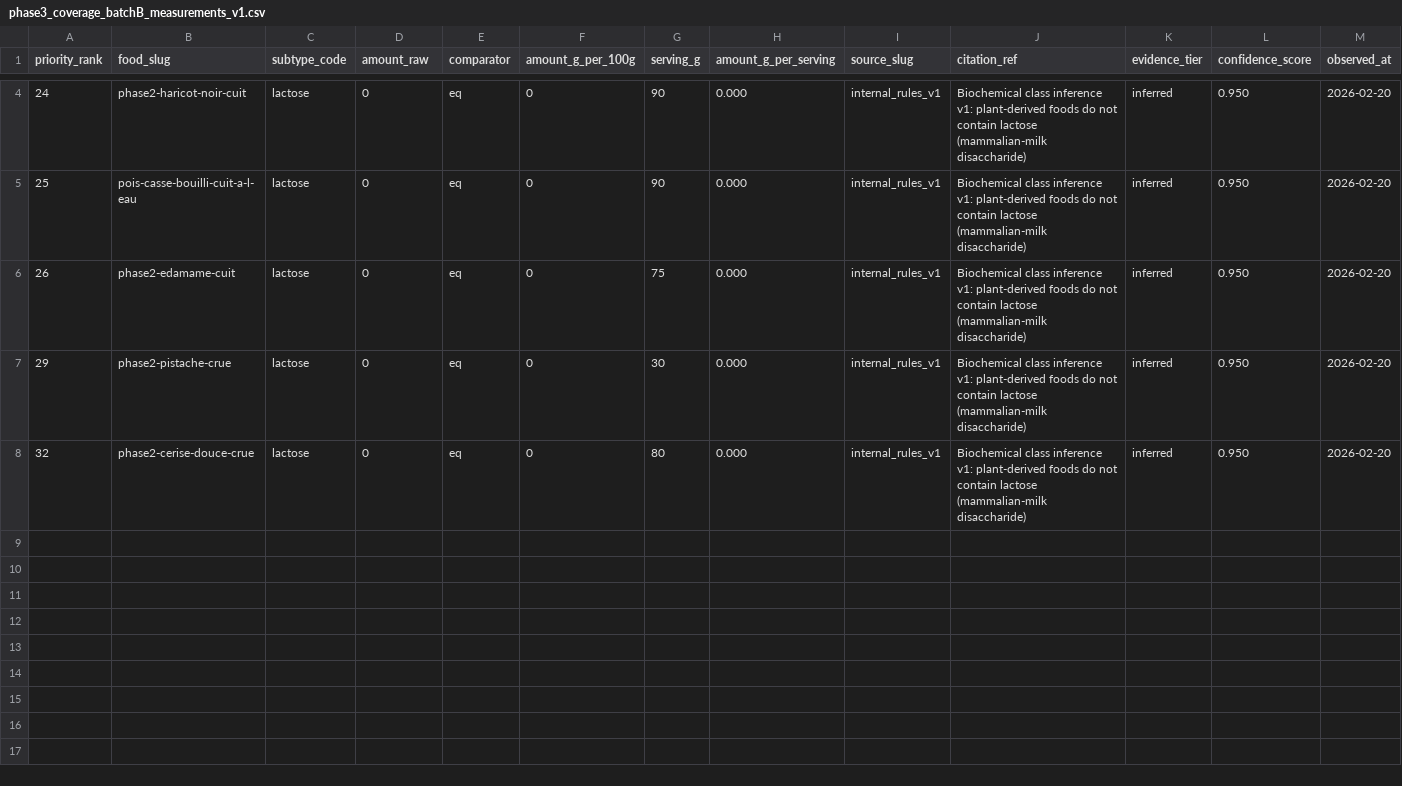
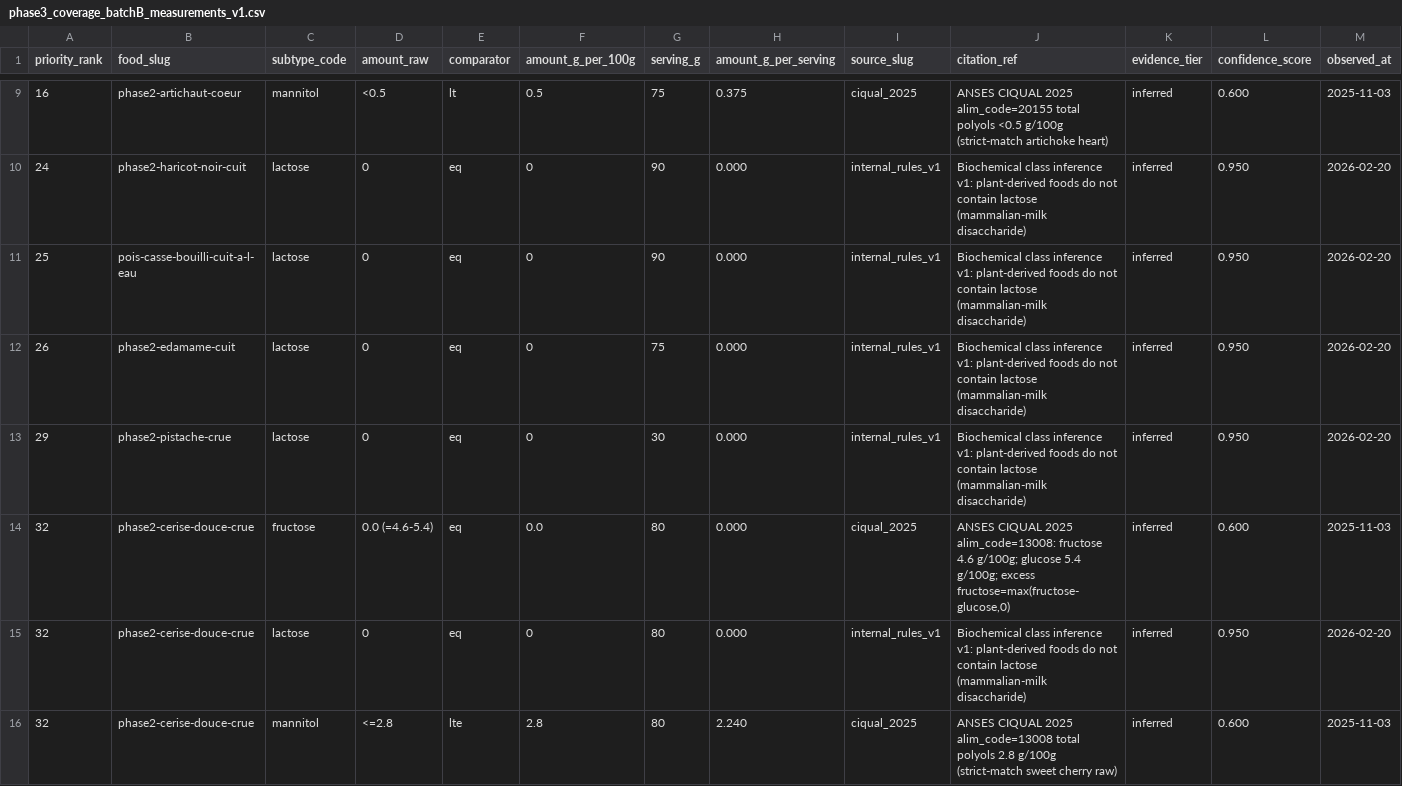
Before and after one commit to f-campana/fodmapp, a CSV file: etl/phase3/data/phase3_coverage_batchB_measurements_v1.csv, drawn as a sheet; only a part is shown, gaps mark what is left out; rows hold the shown columns only; the diff covers the shown part only; the diff names each change by its address in the sheet, - before the commit and + after, or states it on an @@ line.

Commit message:
fix(phase3): strengthen batchB research evidence and quality gates

```diff
--- a/etl/phase3/data/phase3_coverage_batchB_measurements_v1.csv
+++ b/etl/phase3/data/phase3_coverage_batchB_measurements_v1.csv
+row 9: 16 | phase2-artichaut-coeur | mannitol | <0.5 | lt | 0.5 | 75 | 0.375 | ciqual_2025 | ANSES CIQUAL 2025 alim_code=20155 total polyols <0.5 g/100g (strict-match artichoke heart) | inferred | 0.600 | 2025-11-03
+row 14: 32 | phase2-cerise-douce-crue | fructose | 0.0 (=4.6-5.4) | eq | 0.0 | 80 | 0.000 | ciqual_2025 | ANSES CIQUAL 2025 alim_code=13008: fructose 4.6 g/100g; glucose 5.4 g/100g; excess fructose=max(fructose-glucose,0) | inferred | 0.600 | 2025-11-03
+row 16: 32 | phase2-cerise-douce-crue | mannitol | <=2.8 | lte | 2.8 | 80 | 2.240 | ciqual_2025 | ANSES CIQUAL 2025 alim_code=13008 total polyols 2.8 g/100g (strict-match sweet cherry raw) | inferred | 0.600 | 2025-11-03
```
Also changed, not shown: 5 added rows elsewhere in this file, etl/phase3/research/phase3_coverage_batchB_matrix_v1.csv, 7 other files.
